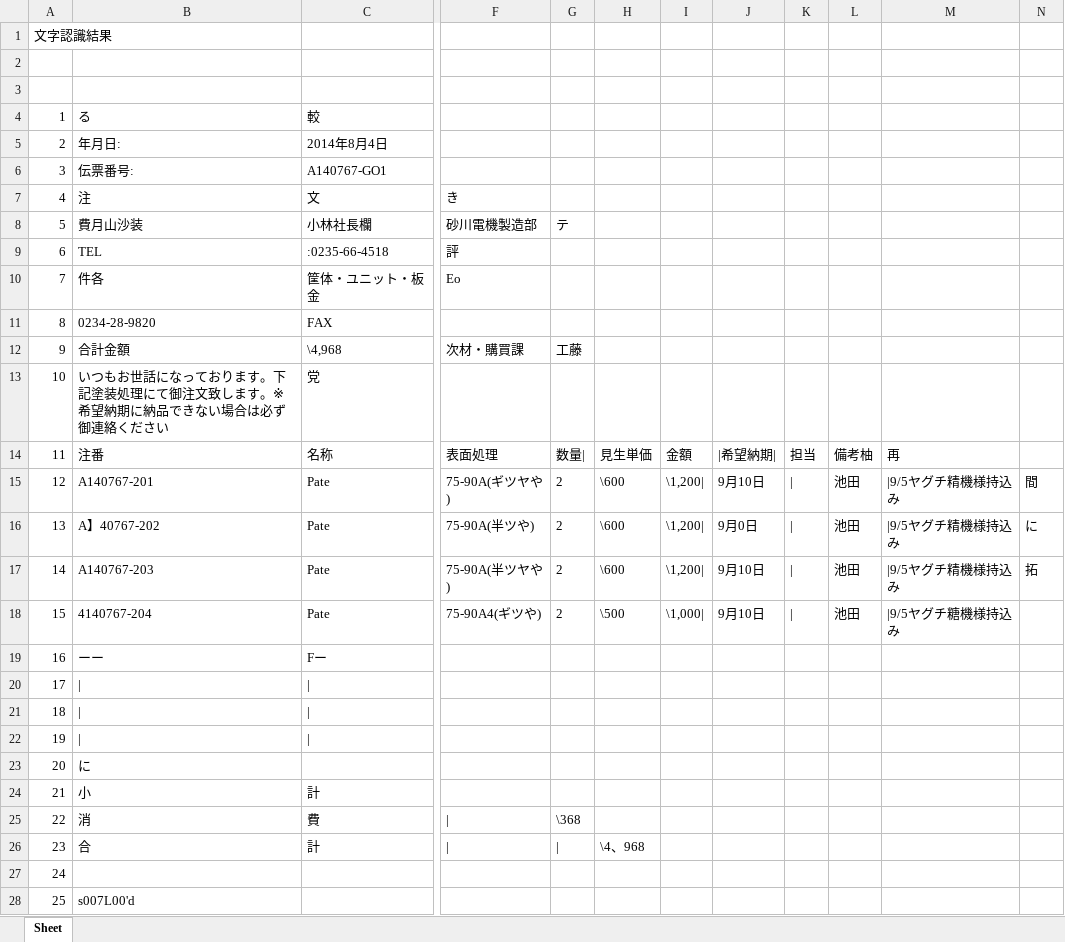
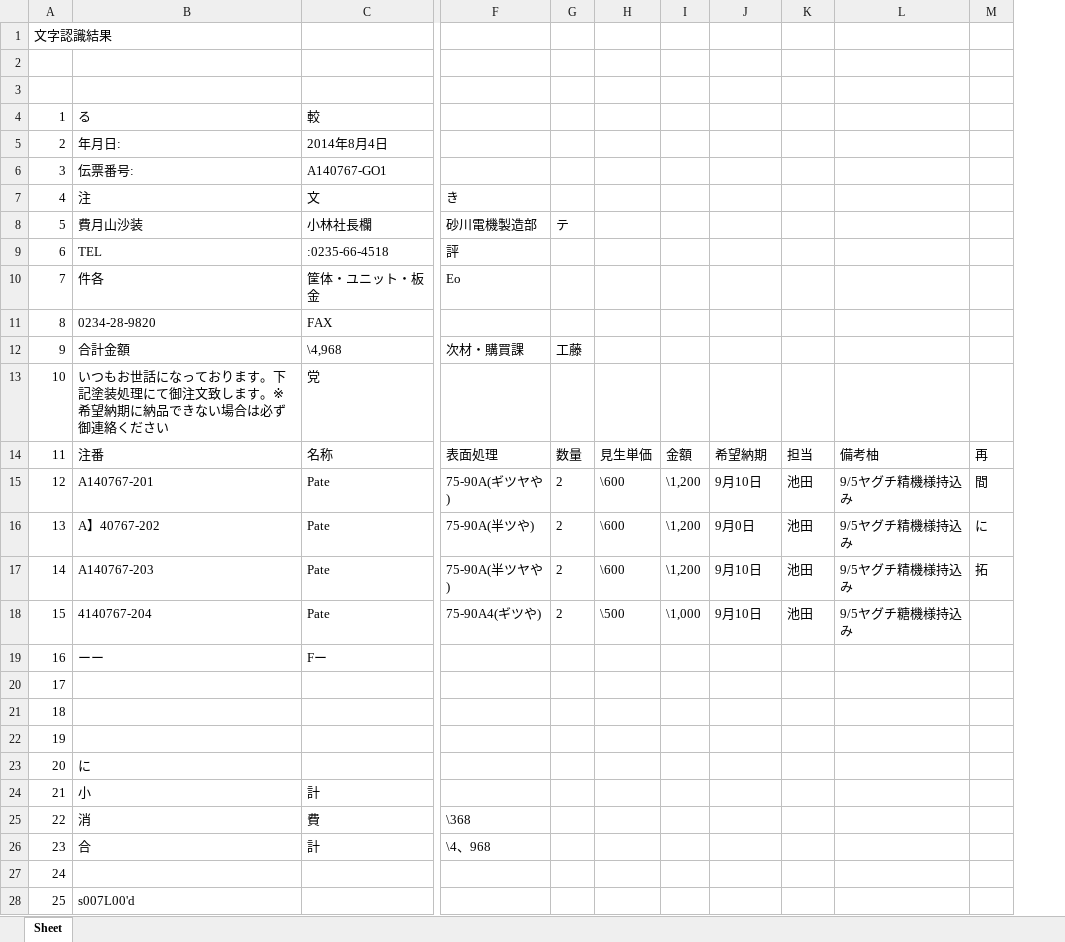
Before and after one commit to natudajp/ocr_site, an Excel workbook: media/excel/ocr-result.xlsx, sheet Sheet, drawn as a sheet; only a part is shown, gaps mark what is left out; values as stored, in another font and other column widths than the file's, no borders; removed rows and columns are numbered as before the commit, all else as after; the diff names each change by its address in the sheet, - before the commit and + after, or states it on an @@ line.

```diff
--- a/media/excel/ocr-result.xlsx (sheet Sheet)
+++ b/media/excel/ocr-result.xlsx (sheet Sheet)
-column I, rows 14-18: 金額 | \1,200| | \1,200| | \1,200| | \1,000|
+column I, rows 14-18: 金額 | \1,200 | \1,200 | \1,200 | \1,000
-column K, rows 14-18: 担当 | | | | | | | |
-column M, rows 14-18: 再 | |9/5ヤグチ精機様持込み | |9/5ヤグチ精機様持込み | |9/5ヤグチ精機様持込み | |9/5ヤグチ糖機様持込み
+column L, rows 14-18: 備考柚 | 9/5ヤグチ精機様持込み | 9/5ヤグチ精機様持込み | 9/5ヤグチ精機様持込み | 9/5ヤグチ糖機様持込み
-G14: 数量|
+G14: 数量
-J14: |希望納期|
+J14: 希望納期
-K14: 備考柚
+K14: 担当
-M14: (empty)
+M14: 再
-B20:B22: |
+B20:B22: (empty)
-C20:C22: |
+C20:C22: (empty)
-F25: |
+F25: \368
-G25: \368
+G25: (empty)
-F26: |
+F26: \4、968
-G26: |
+G26: (empty)
-H26: \4、968
+H26: (empty)
```
Also changed, not shown: 1 other file.
